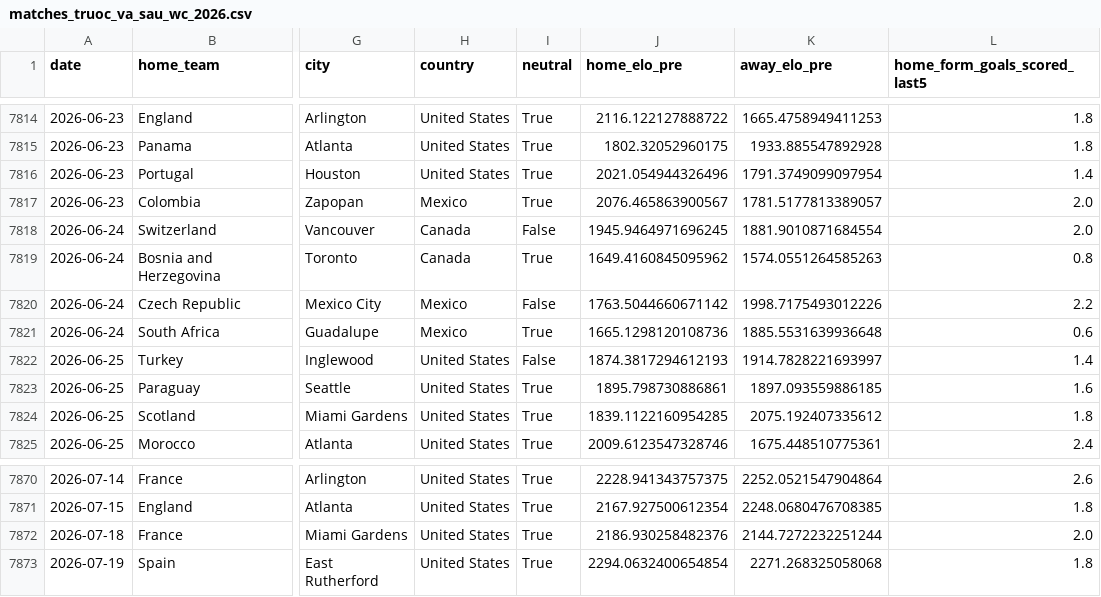
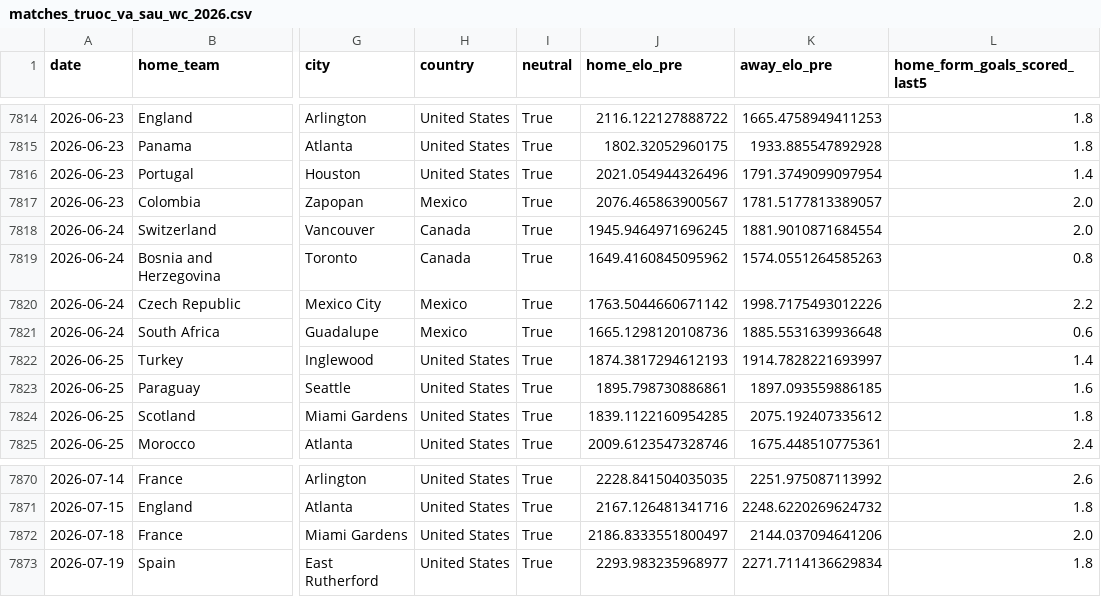
Before and after one commit to Bao3Q/WorldCup2030, a CSV file: loc/matches_truoc_va_sau_wc_2026.csv, drawn as a sheet; only a part is shown, gaps mark what is left out; the diff covers the shown part only; the diff names each change by its address in the sheet, - before the commit and + after, or states it on an @@ line.

```diff
--- a/loc/matches_truoc_va_sau_wc_2026.csv
+++ b/loc/matches_truoc_va_sau_wc_2026.csv
-I7818 (neutral): False
+I7818 (neutral): True
-I7820 (neutral): False
+I7820 (neutral): True
-I7822 (neutral): False
+I7822 (neutral): True
-J7870 (home_elo_pre): 2228.941343757375
+J7870 (home_elo_pre): 2228.841504035035
-K7870 (away_elo_pre): 2252.0521547904864
+K7870 (away_elo_pre): 2251.975087113992
-J7871 (home_elo_pre): 2167.927500612354
+J7871 (home_elo_pre): 2167.126481341716
-K7871 (away_elo_pre): 2248.0680476708385
+K7871 (away_elo_pre): 2248.6220269624732
-J7872 (home_elo_pre): 2186.930258482376
+J7872 (home_elo_pre): 2186.8333551800497
-K7872 (away_elo_pre): 2144.7272232251244
+K7872 (away_elo_pre): 2144.037094641206
-J7873 (home_elo_pre): 2294.0632400654854
+J7873 (home_elo_pre): 2293.983235968977
-K7873 (away_elo_pre): 2271.268325058068
+K7873 (away_elo_pre): 2271.7114136629834
```
Also changed, not shown: 12 edited cells elsewhere in this file, dataset/mo_phong/fixtures_knockout_wc2026.csv, loc/wc_2026_da_loc.csv, 12 other files.
